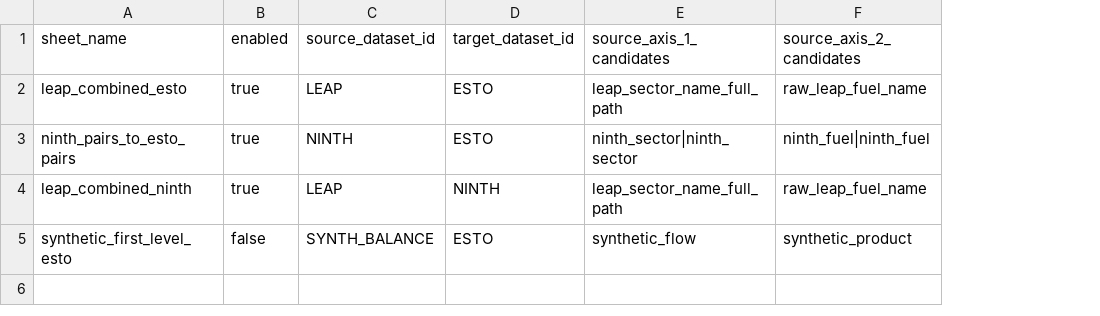
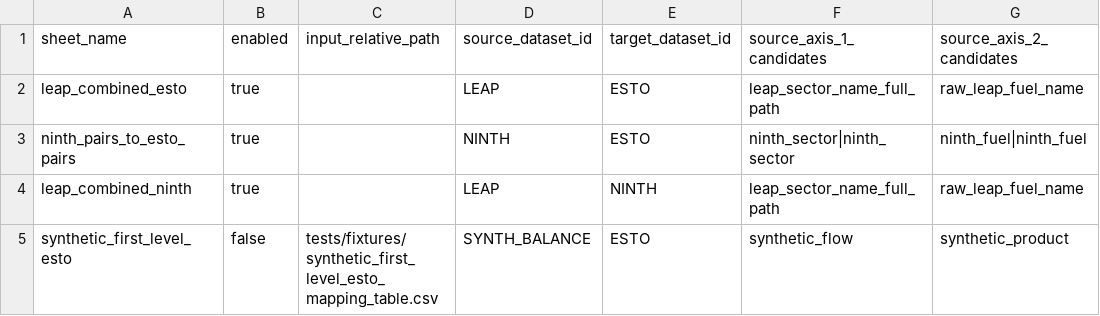
Before and after one commit to asia-pacific-energy-research-centre/leap_mappings, a CSV file: config/datasets/mapping_sheet_registry.csv, drawn as a sheet; only a part is shown; the diff names each change by its address in the sheet, - before the commit and + after, or states it on an @@ line.

```diff
--- a/config/datasets/mapping_sheet_registry.csv
+++ b/config/datasets/mapping_sheet_registry.csv
+column C (input_relative_path), row 5: tests/fixtures/synthetic_first_level_esto_mapping_table.csv
```
Also changed, not shown: config/datasets/dataset_registry.csv, config/datasets/value_adapter_registry.csv, 12 other files.
